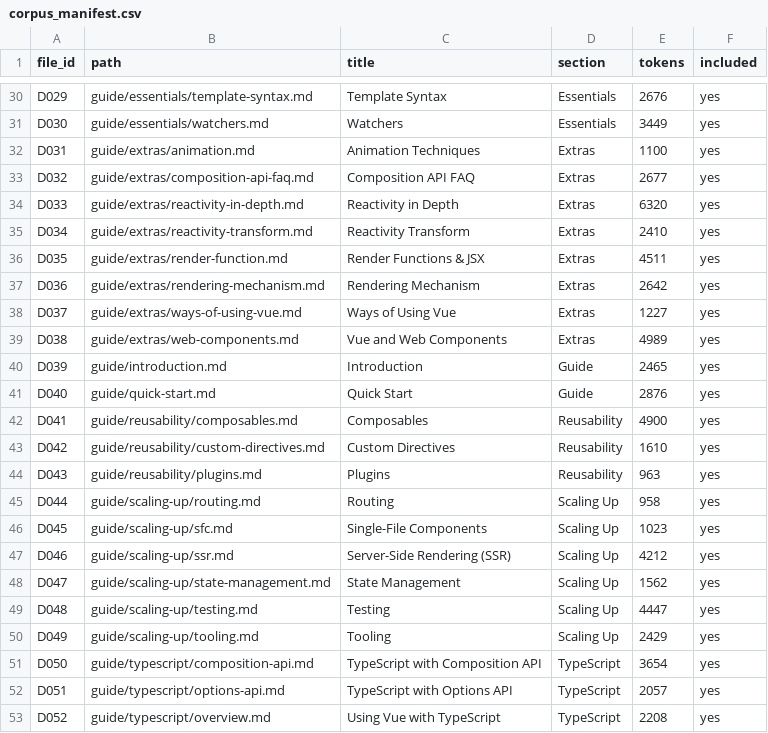
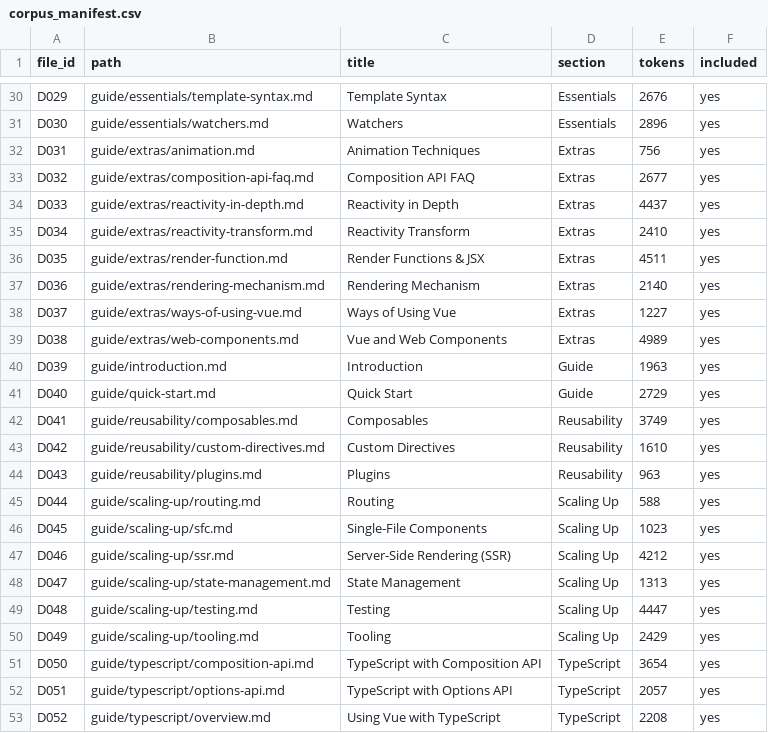
Before and after one commit to jonasyr/bachelor-rag-chunking, a CSV file: docs/corpus_manifest.csv, drawn as a sheet; only a part is shown, gaps mark what is left out; the diff covers the shown part only; the diff names each change by its address in the sheet, - before the commit and + after, or states it on an @@ line.

```diff
--- a/docs/corpus_manifest.csv
+++ b/docs/corpus_manifest.csv
-E31 (tokens): 3449
+E31 (tokens): 2896
-E32 (tokens): 1100
+E32 (tokens): 756
-E34 (tokens): 6320
+E34 (tokens): 4437
-E37 (tokens): 2642
+E37 (tokens): 2140
-E40 (tokens): 2465
+E40 (tokens): 1963
-E41 (tokens): 2876
+E41 (tokens): 2729
-E42 (tokens): 4900
+E42 (tokens): 3749
-E45 (tokens): 958
+E45 (tokens): 588
-E48 (tokens): 1562
+E48 (tokens): 1313
```
Also changed, not shown: 15 edited cells elsewhere in this file, 10 other files.
